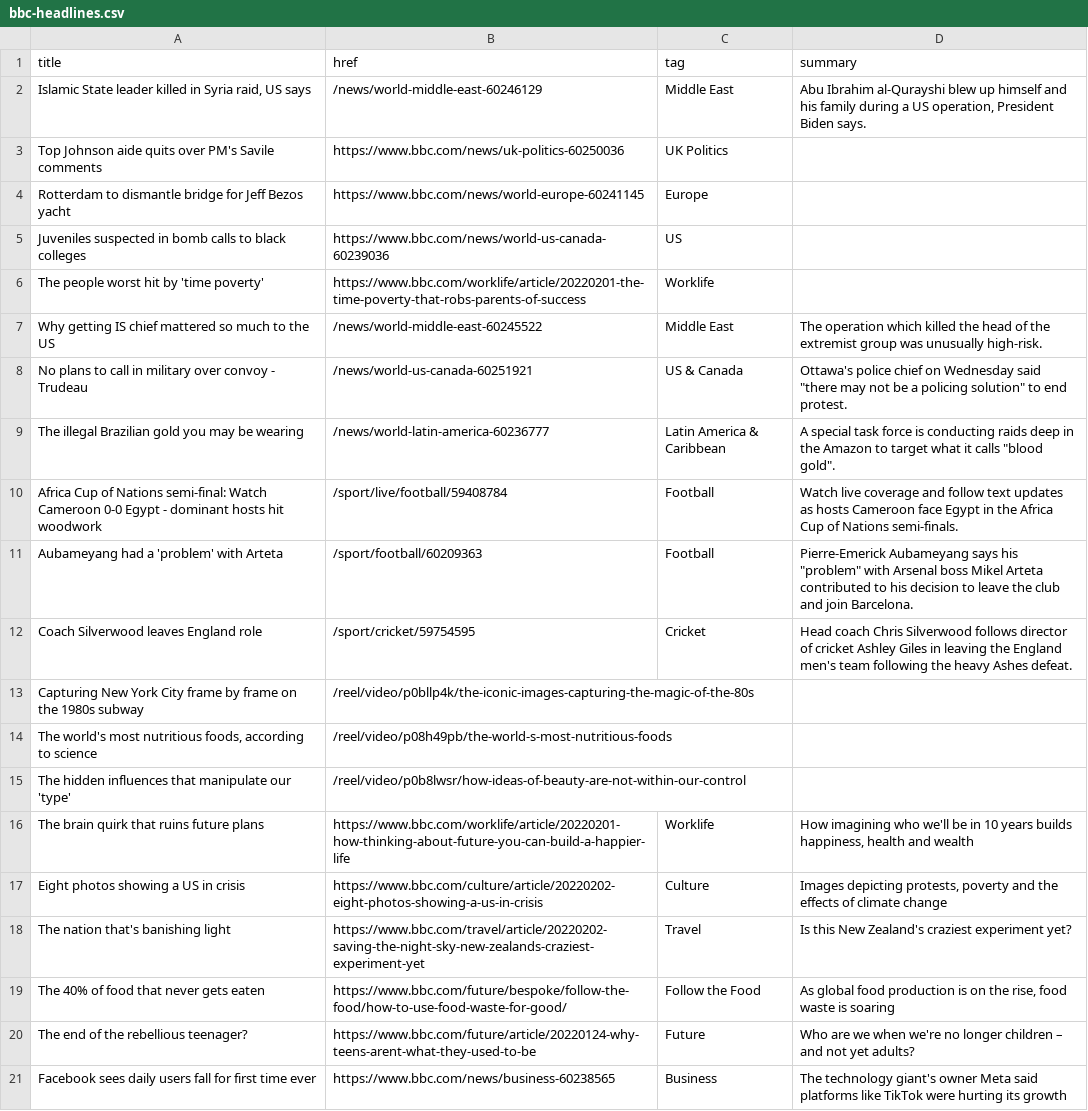
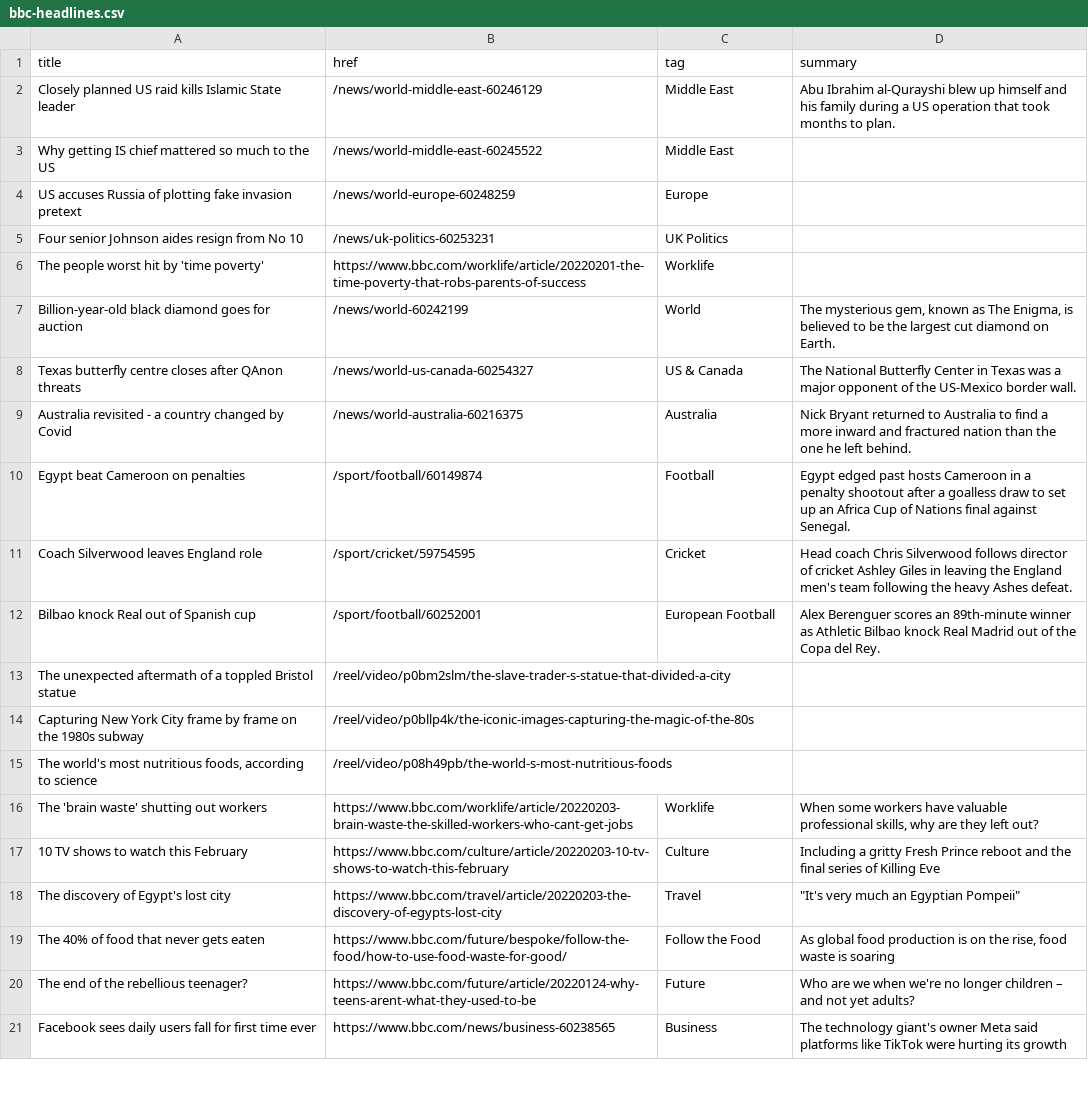
Before and after one commit to jsoma/autoscraper-changes, a CSV file: bbc-headlines.csv, drawn as a sheet; only a part is shown; the diff covers the shown part only.

```diff
--- a/bbc-headlines.csv
+++ b/bbc-headlines.csv
@@ -1,19 +1,19 @@
 title,href,tag,summary
-"Islamic State leader killed in Syria raid, US says",/news/world-middle-east-60246129,Middle East,"Abu Ibrahim al-Qurayshi blew up himself and his family during a US operation, President Biden says."
-Top Johnson aide quits over PM's Savile comments,https://www.bbc.com/news/uk-politics-60250036,UK Politics,
-Rotterdam to dismantle bridge for Jeff Bezos yacht,https://www.bbc.com/news/world-europe-60241145,Europe,
-Juveniles suspected in bomb calls to black colleges,https://www.bbc.com/news/world-us-canada-60239036,US,
+Closely planned US raid kills Islamic State leader,/news/world-middle-east-60246129,Middle East,Abu Ibrahim al-Qurayshi blew up himself and his family during a US operation that took months to plan.
+Why getting IS chief mattered so much to the US,/news/world-middle-east-60245522,Middle East,
+US accuses Russia of plotting fake invasion pretext,/news/world-europe-60248259,Europe,
+Four senior Johnson aides resign from No 10,/news/uk-politics-60253231,UK Politics,
 The people worst hit by 'time poverty',https://www.bbc.com/worklife/article/20220201-the-time-poverty-that-robs-parents-of-success,Worklife,
-Why getting IS chief mattered so much to the US,/news/world-middle-east-60245522,Middle East,The operation which killed the head of the extremist group was unusually high-risk.
-No plans to call in military over convoy - Trudeau,/news/world-us-canada-60251921,US & Canada,"Ottawa's police chief on Wednesday said ""there may not be a policing solution"" to end protest."
-The illegal Brazilian gold you may be wearing,/news/world-latin-america-60236777,Latin America & Caribbean,"A special task force is conducting raids deep in the Amazon to target what it calls ""blood gold""."
-Africa Cup of Nations semi-final: Watch Cameroon 0-0 Egypt - dominant hosts hit woodwork,/sport/live/football/59408784,Football,Watch live coverage and follow text updates as hosts Cameroon face Egypt in the Africa Cup of Nations semi-finals.
-Aubameyang had a 'problem' with Arteta,/sport/football/60209363,Football,"Pierre-Emerick Aubameyang says his ""problem"" with Arsenal boss Mikel Arteta contributed to his decision to leave the club and join Barcelona."
+Billion-year-old black diamond goes for auction,/news/world-60242199,World,"The mysterious gem, known as The Enigma, is believed to be the largest cut diamond on Earth."
+Texas butterfly centre closes after QAnon threats,/news/world-us-canada-60254327,US & Canada,The National Butterfly Center in Texas was a major opponent of the US-Mexico border wall.
+Australia revisited - a country changed by Covid,/news/world-australia-60216375,Australia,Nick Bryant returned to Australia to find a more inward and fractured nation than the one he left behind.
+Egypt beat Cameroon on penalties,/sport/football/60149874,Football,Egypt edged past hosts Cameroon in a penalty shootout after a goalless draw to set up an Africa Cup of Nations final against Senegal.
 Coach Silverwood leaves England role,/sport/cricket/59754595,Cricket,Head coach Chris Silverwood follows director of cricket Ashley Giles in leaving the England men's team following the heavy Ashes defeat.
+Bilbao knock Real out of Spanish cup,/sport/football/60252001,European Football,Alex Berenguer scores an 89th-minute winner as Athletic Bilbao knock Real Madrid out of the Copa del Rey.
+The unexpected aftermath of a toppled Bristol statue,/reel/video/p0bm2slm/the-slave-trader-s-statue-that-divided-a-city,,
 Capturing New York City frame by frame on the 1980s subway,/reel/video/p0bllp4k/the-iconic-images-capturing-the-magic-of-the-80s,,
 "The world's most nutritious foods, according to science",/reel/video/p08h49pb/the-world-s-most-nutritious-foods,,
-The hidden influences that manipulate our 'type',/reel/video/p0b8lwsr/how-ideas-of-beauty-are-not-within-our-control,,
-The brain quirk that ruins future plans,https://www.bbc.com/worklife/article/20220201-how-thinking-about-future-you-can-build-a-happier-life,Worklife,"How imagining who we'll be in 10 years builds happiness, health and wealth"
-Eight photos showing a US in crisis,https://www.bbc.com/culture/article/20220202-eight-photos-showing-a-us-in-crisis,Culture,"Images depicting protests, poverty and the effects of climate change"
-The nation that's banishing light,https://www.bbc.com/travel/article/20220202-saving-the-night-sky-new-zealands-craziest-experiment-yet,Travel,Is this New Zealand's craziest experiment yet?
+The 'brain waste' shutting out workers,https://www.bbc.com/worklife/article/20220203-brain-waste-the-skilled-workers-who-cant-get-jobs,Worklife,"When some workers have valuable professional skills, why are they left out?"
+10 TV shows to watch this February,https://www.bbc.com/culture/article/20220203-10-tv-shows-to-watch-this-february,Culture,Including a gritty Fresh Prince reboot and the final series of Killing Eve
+The discovery of Egypt's lost city,https://www.bbc.com/travel/article/20220203-the-discovery-of-egypts-lost-city,Travel,"""It's very much an Egyptian Pompeii"""
 The 40% of food that never gets eaten,https://www.bbc.com/future/bespoke/follow-the-food/how-to-use-food-waste-for-good/,Follow the Food,"As global food production is on the rise, food waste is soaring"
```
Also changed, not shown: 1 added row, 1 removed row and 7 edited cells elsewhere in this file.
